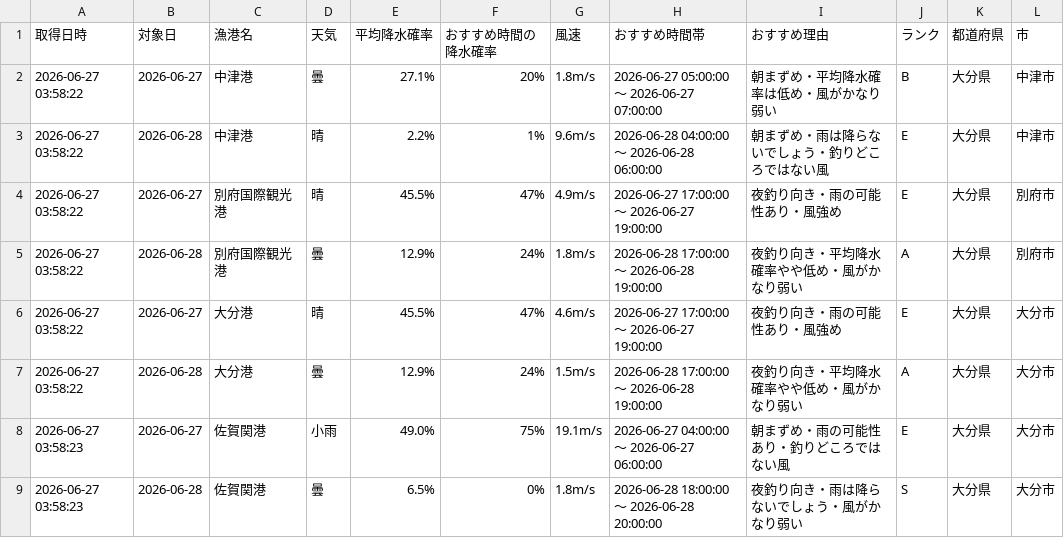
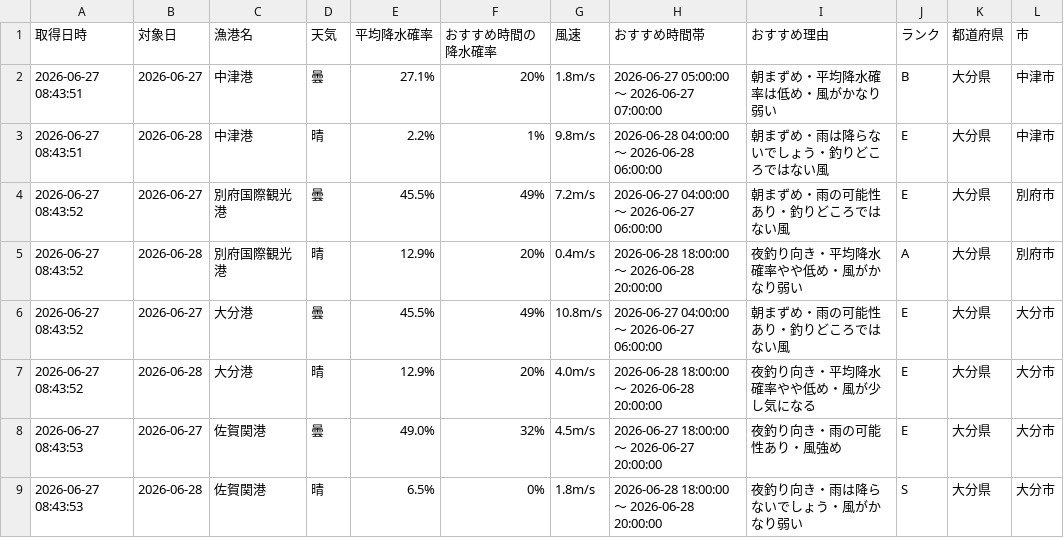
Before and after one commit to Naoya-ya-man/oita-fishing-dashboard, a CSV file: fishing_weather.csv, drawn as a sheet; only a part is shown; the diff covers the shown part only.

```diff
--- a/fishing_weather.csv
+++ b/fishing_weather.csv
@@ -1,9 +1,9 @@
 取得日時,対象日,漁港名,天気,平均降水確率,おすすめ時間の降水確率,風速,おすすめ時間帯,おすすめ理由,ランク,都道府県,市
-2026-06-27 03:58:22,2026-06-27,中津港,曇,27.1%,20%,1.8m/s,2026-06-27 05:00:00 ～ 2026-06-27 07:00:00,朝まずめ・平均降水確率は低め・風がかなり弱い,B,大分県,中津市
-2026-06-27 03:58:22,2026-06-28,中津港,晴,2.2%,1%,9.6m/s,2026-06-28 04:00:00 ～ 2026-06-28 06:00:00,朝まずめ・雨は降らないでしょう・釣りどころではない風,E,大分県,中津市
-2026-06-27 03:58:22,2026-06-27,別府国際観光港,晴,45.5%,47%,4.9m/s,2026-06-27 17:00:00 ～ 2026-06-27 19:00:00,夜釣り向き・雨の可能性あり・風強め,E,大分県,別府市
-2026-06-27 03:58:22,2026-06-28,別府国際観光港,曇,12.9%,24%,1.8m/s,2026-06-28 17:00:00 ～ 2026-06-28 19:00:00,夜釣り向き・平均降水確率やや低め・風がかなり弱い,A,大分県,別府市
-2026-06-27 03:58:22,2026-06-27,大分港,晴,45.5%,47%,4.6m/s,2026-06-27 17:00:00 ～ 2026-06-27 19:00:00,夜釣り向き・雨の可能性あり・風強め,E,大分県,大分市
-2026-06-27 03:58:22,2026-06-28,大分港,曇,12.9%,24%,1.5m/s,2026-06-28 17:00:00 ～ 2026-06-28 19:00:00,夜釣り向き・平均降水確率やや低め・風がかなり弱い,A,大分県,大分市
-2026-06-27 03:58:23,2026-06-27,佐賀関港,小雨,49.0%,75%,19.1m/s,2026-06-27 04:00:00 ～ 2026-06-27 06:00:00,朝まずめ・雨の可能性あり・釣りどころではない風,E,大分県,大分市
-2026-06-27 03:58:23,2026-06-28,佐賀関港,曇,6.5%,0%,1.8m/s,2026-06-28 18:00:00 ～ 2026-06-28 20:00:00,夜釣り向き・雨は降らないでしょう・風がかなり弱い,S,大分県,大分市
+2026-06-27 08:43:51,2026-06-27,中津港,曇,27.1%,20%,1.8m/s,2026-06-27 05:00:00 ～ 2026-06-27 07:00:00,朝まずめ・平均降水確率は低め・風がかなり弱い,B,大分県,中津市
+2026-06-27 08:43:51,2026-06-28,中津港,晴,2.2%,1%,9.8m/s,2026-06-28 04:00:00 ～ 2026-06-28 06:00:00,朝まずめ・雨は降らないでしょう・釣りどころではない風,E,大分県,中津市
+2026-06-27 08:43:52,2026-06-27,別府国際観光港,曇,45.5%,49%,7.2m/s,2026-06-27 04:00:00 ～ 2026-06-27 06:00:00,朝まずめ・雨の可能性あり・釣りどころではない風,E,大分県,別府市
+2026-06-27 08:43:52,2026-06-28,別府国際観光港,晴,12.9%,20%,0.4m/s,2026-06-28 18:00:00 ～ 2026-06-28 20:00:00,夜釣り向き・平均降水確率やや低め・風がかなり弱い,A,大分県,別府市
+2026-06-27 08:43:52,2026-06-27,大分港,曇,45.5%,49%,10.8m/s,2026-06-27 04:00:00 ～ 2026-06-27 06:00:00,朝まずめ・雨の可能性あり・釣りどころではない風,E,大分県,大分市
+2026-06-27 08:43:52,2026-06-28,大分港,晴,12.9%,20%,4.0m/s,2026-06-28 18:00:00 ～ 2026-06-28 20:00:00,夜釣り向き・平均降水確率やや低め・風が少し気になる,E,大分県,大分市
+2026-06-27 08:43:53,2026-06-27,佐賀関港,曇,49.0%,32%,4.5m/s,2026-06-27 18:00:00 ～ 2026-06-27 20:00:00,夜釣り向き・雨の可能性あり・風強め,E,大分県,大分市
+2026-06-27 08:43:53,2026-06-28,佐賀関港,晴,6.5%,0%,1.8m/s,2026-06-28 18:00:00 ～ 2026-06-28 20:00:00,夜釣り向き・雨は降らないでしょう・風がかなり弱い,S,大分県,大分市
```
Also changed, not shown: 15 edited cells elsewhere in this file.
